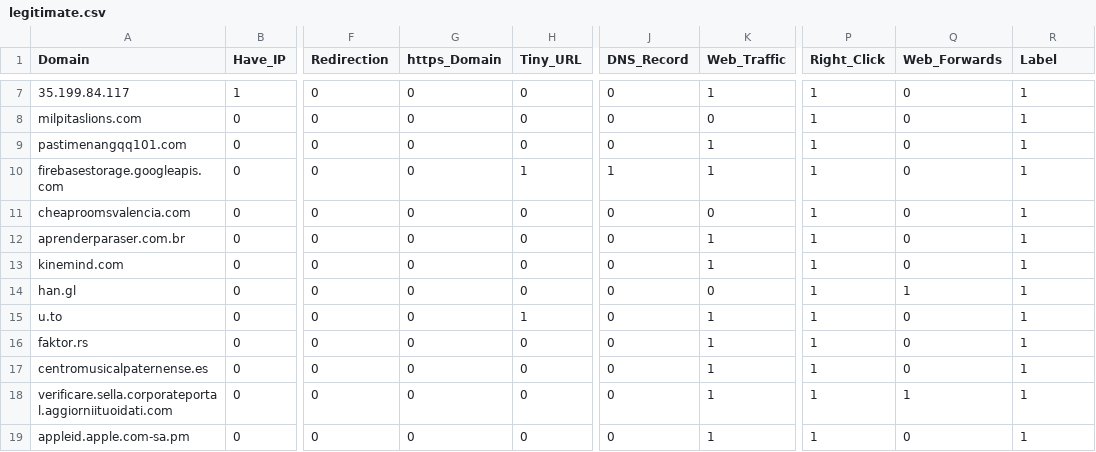
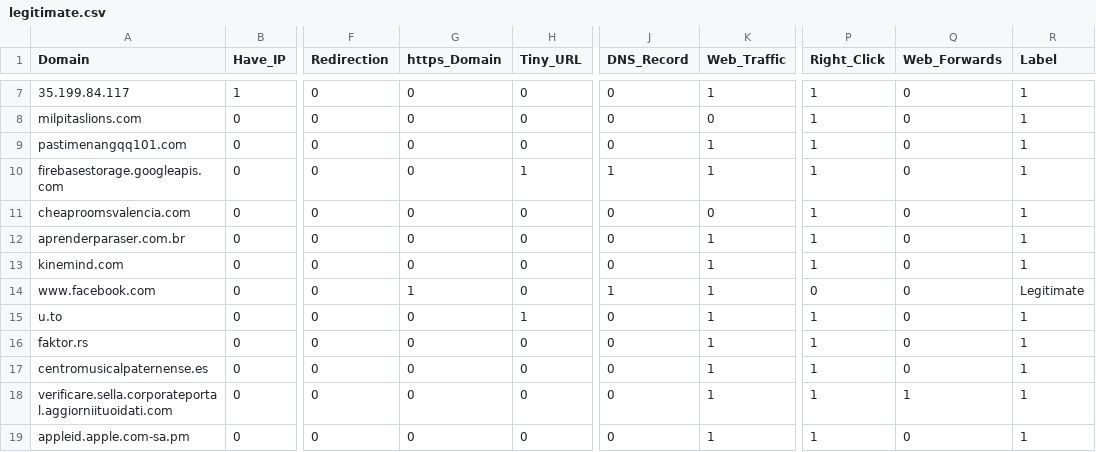
Before and after one commit to NeshDy30/Phishing-Website-Detection, a CSV file: legitimate.csv, drawn as a sheet; only a part is shown, gaps mark what is left out; the diff names each change by its address in the sheet, - before the commit and + after, or states it on an @@ line.

Commit message:
Update legitimate.csv

```diff
--- a/legitimate.csv
+++ b/legitimate.csv
-A14 (Domain): han.gl
+A14 (Domain): www.facebook.com
-G14 (https_Domain): 0
+G14 (https_Domain): 1
-J14 (DNS_Record): 0
+J14 (DNS_Record): 1
-K14 (Web_Traffic): 0
+K14 (Web_Traffic): 1
-P14 (Right_Click): 1
+P14 (Right_Click): 0
-Q14 (Web_Forwards): 1
+Q14 (Web_Forwards): 0
-R14 (Label): 1
+R14 (Label): Legitimate
```
